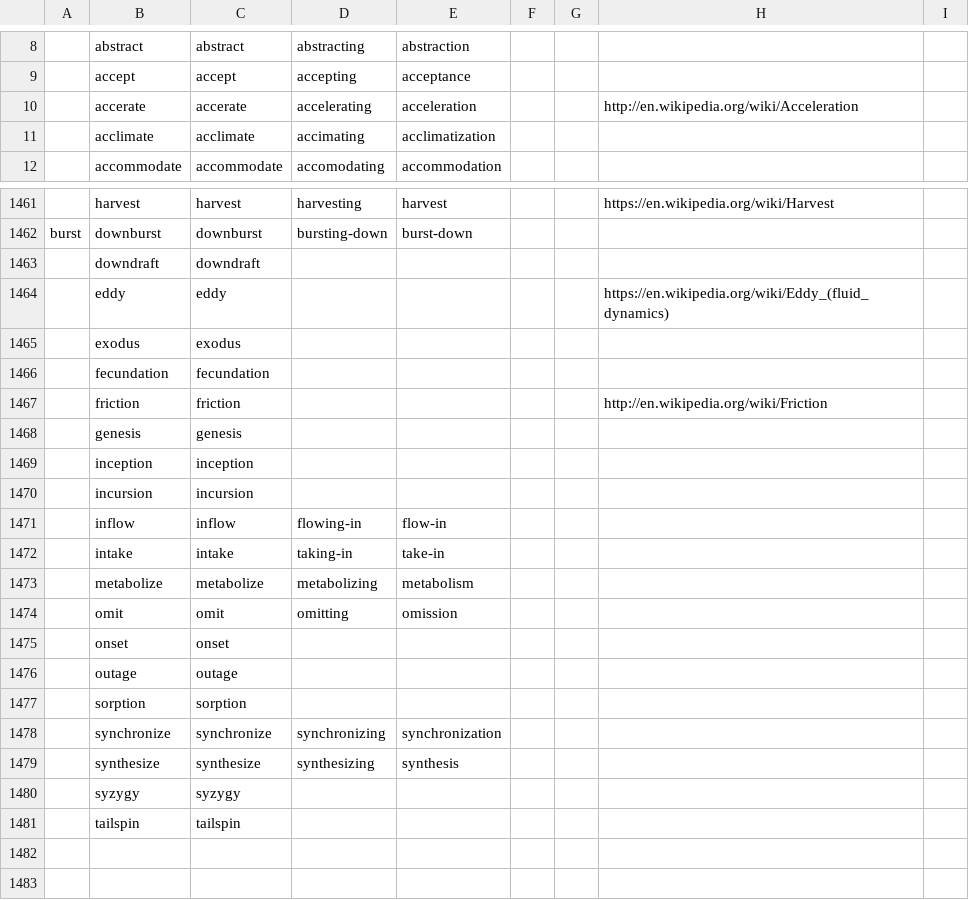
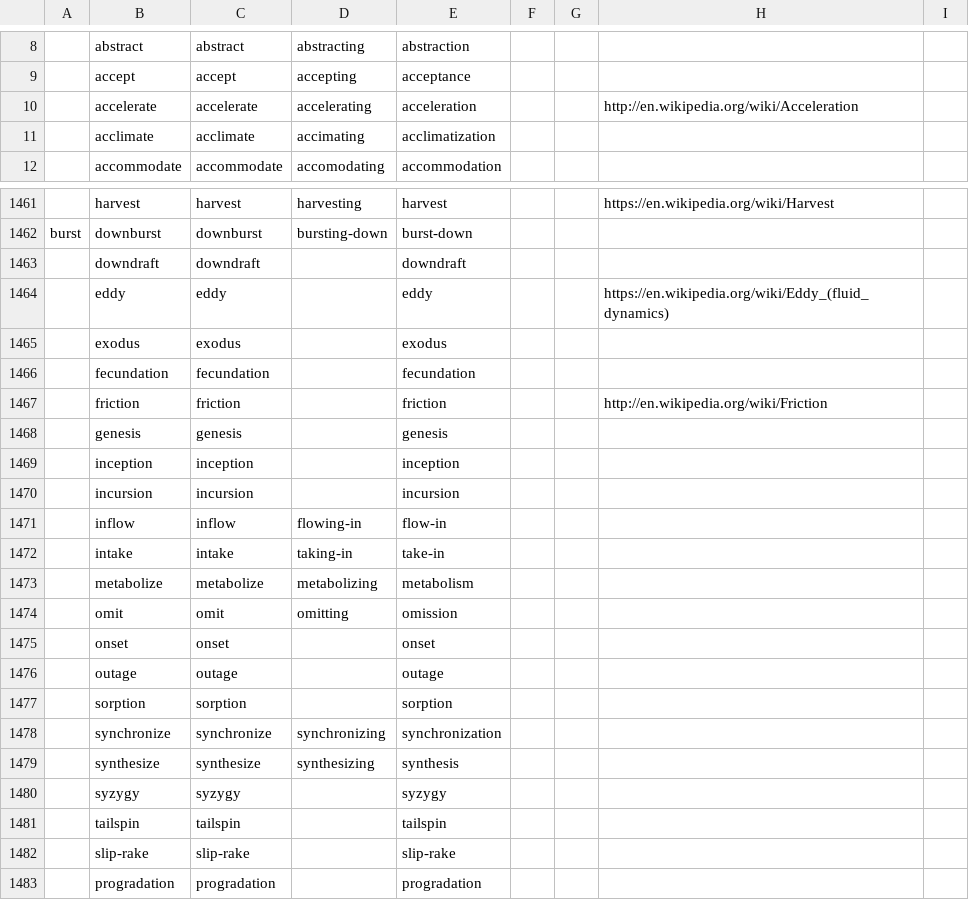
Before and after one commit to mariutzica/Scientific-Variables-Ontology, a CSV file: foundational vocabulary/process.csv, drawn as a sheet; only a part is shown, gaps mark what is left out; the diff covers the shown part only; the diff names each change by its address in the sheet, - before the commit and + after, or states it on an @@ line.

Commit message:
Add quantity-process associations

```diff
--- a/foundational vocabulary/process.csv
+++ b/foundational vocabulary/process.csv
-B10: accerate
+B10: accelerate
-C10: accerate
+C10: accelerate
-E1463: (empty)
+E1463: downdraft
-E1464: (empty)
+E1464: eddy
-E1465: (empty)
+E1465: exodus
-E1466: (empty)
+E1466: fecundation
-E1467: (empty)
+E1467: friction
-E1468: (empty)
+E1468: genesis
-E1469: (empty)
+E1469: inception
-E1470: (empty)
+E1470: incursion
-E1475: (empty)
+E1475: onset
-E1476: (empty)
+E1476: outage
-E1477: (empty)
+E1477: sorption
-E1480: (empty)
+E1480: syzygy
-E1481: (empty)
+E1481: tailspin
+row 1482:  | slip-rake | slip-rake |  | slip-rake
+row 1483:  | progradation | progradation |  | progradation
```
Also changed, not shown: 19 edited cells elsewhere in this file, foundational vocabulary/quantitative_property.csv, 6 other files.
